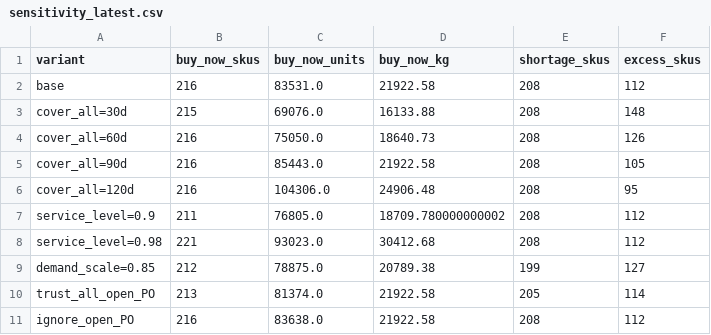
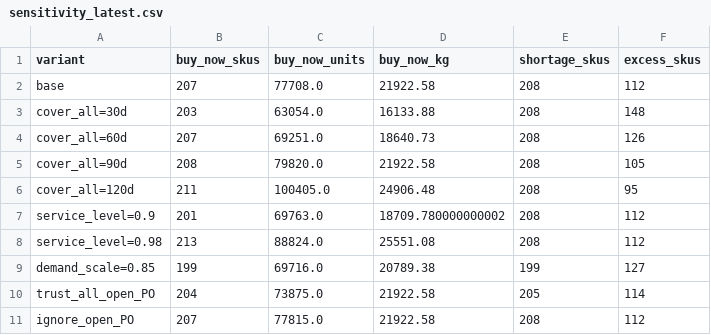
Before and after one commit to Slavayank/wells, a CSV file: procure/runs/sensitivity_latest.csv, drawn as a sheet.

```diff
--- a/procure/runs/sensitivity_latest.csv
+++ b/procure/runs/sensitivity_latest.csv
@@ -1,11 +1,11 @@
 variant,buy_now_skus,buy_now_units,buy_now_kg,shortage_skus,excess_skus
-base,216,83531.0,21922.58,208,112
-cover_all=30d,215,69076.0,16133.88,208,148
-cover_all=60d,216,75050.0,18640.73,208,126
-cover_all=90d,216,85443.0,21922.58,208,105
-cover_all=120d,216,104306.0,24906.48,208,95
-service_level=0.9,211,76805.0,18709.780000000002,208,112
-service_level=0.98,221,93023.0,30412.68,208,112
-demand_scale=0.85,212,78875.0,20789.38,199,127
-trust_all_open_PO,213,81374.0,21922.58,205,114
-ignore_open_PO,216,83638.0,21922.58,208,112
+base,207,77708.0,21922.58,208,112
+cover_all=30d,203,63054.0,16133.88,208,148
+cover_all=60d,207,69251.0,18640.73,208,126
+cover_all=90d,208,79820.0,21922.58,208,105
+cover_all=120d,211,100405.0,24906.48,208,95
+service_level=0.9,201,69763.0,18709.780000000002,208,112
+service_level=0.98,213,88824.0,25551.08,208,112
+demand_scale=0.85,199,69716.0,20789.38,199,127
+trust_all_open_PO,204,73875.0,21922.58,205,114
+ignore_open_PO,207,77815.0,21922.58,208,112
```
Also changed, not shown: 32 other files.
